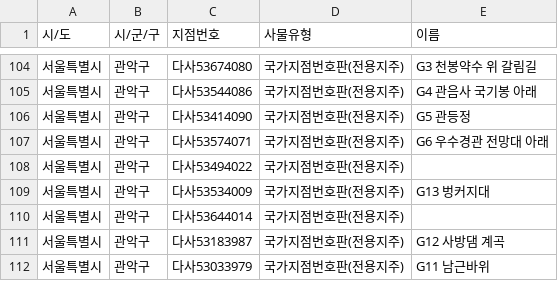
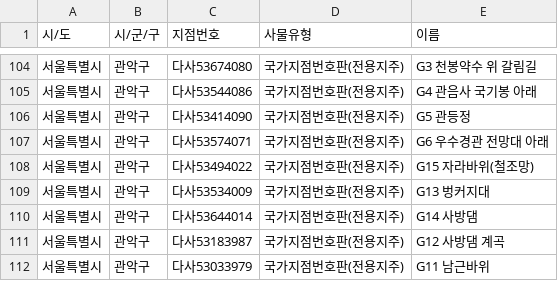
Before and after one commit to ohhara79/oh-trail-map, a TSV file: data/national_points_w_name.tsv, drawn as a sheet; only a part is shown, gaps mark what is left out.

```diff
--- a/data/national_points_w_name.tsv
+++ b/data/national_points_w_name.tsv
@@ -107,5 +107,5 @@
 서울특별시	관악구	다사53574071	국가지점번호판(전용지주)	G6 우수경관 전망대 아래
-서울특별시	관악구	다사53494022	국가지점번호판(전용지주)
+서울특별시	관악구	다사53494022	국가지점번호판(전용지주)	G15 자라바위(철조망)
 서울특별시	관악구	다사53534009	국가지점번호판(전용지주)	G13 벙커지대
-서울특별시	관악구	다사53644014	국가지점번호판(전용지주)
+서울특별시	관악구	다사53644014	국가지점번호판(전용지주)	G14 사방댐
 서울특별시	관악구	다사53183987	국가지점번호판(전용지주)	G12 사방댐 계곡
```
Also changed, not shown: 1 other file.
